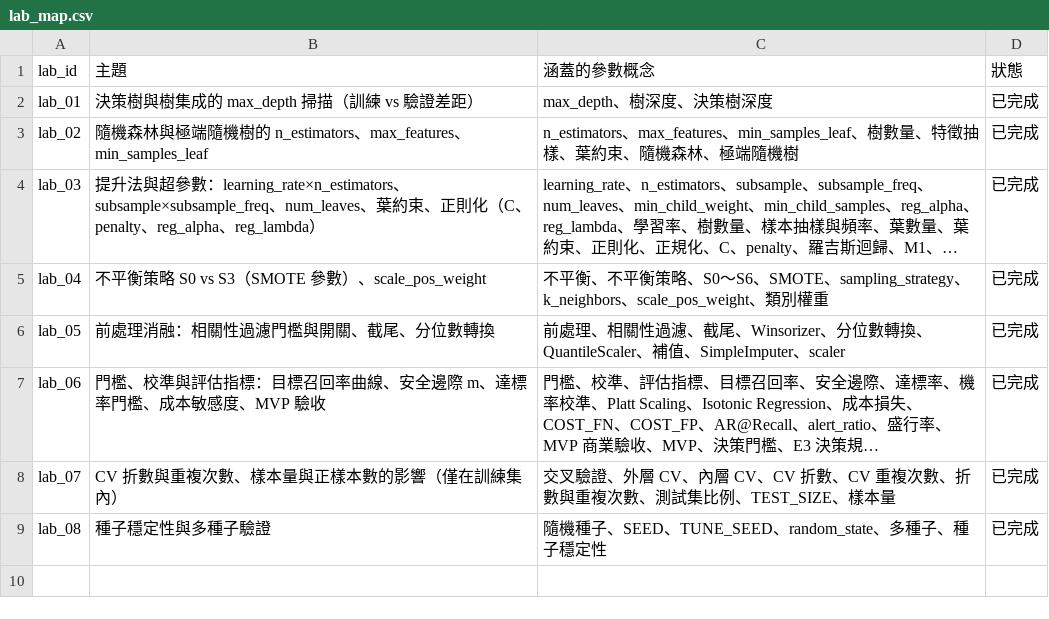
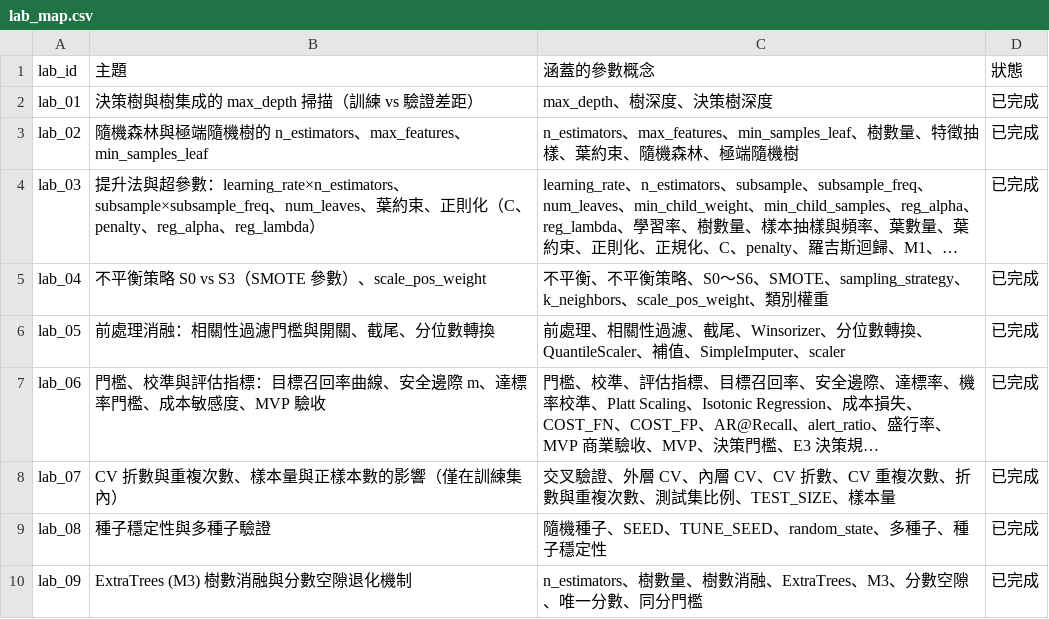
Before and after one commit to MooreCheng-code/test, a CSV file: labs/lab_map.csv, drawn as a sheet; long unchanged cells end in …; the diff names each change by its address in the sheet, - before the commit and + after, or states it on an @@ line.

```diff
--- a/labs/lab_map.csv
+++ b/labs/lab_map.csv
+row 10: lab_09 | ExtraTrees (M3) 樹數消融與分數空隙退化機制 | n_estimators、樹數量、樹數消融、ExtraTrees、M3、分數空隙、唯一分數、同分門檻 | 已完成
```
Also changed, not shown: docs/code_learning/_cards_audit.csv, docs/code_learning/lab_snapshots/bugs_summary.csv, 34 other files.
